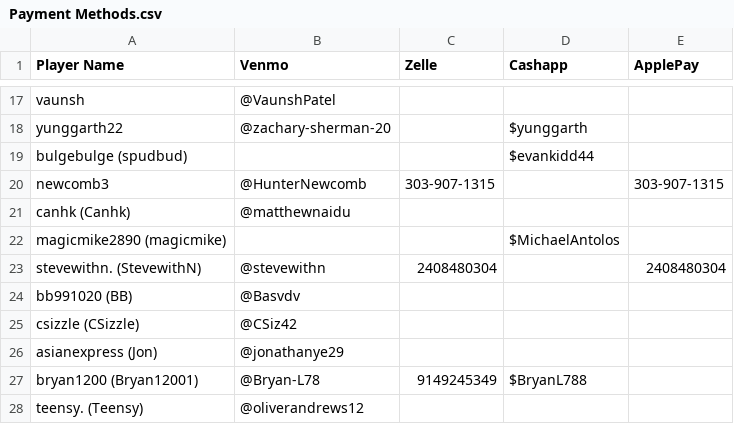
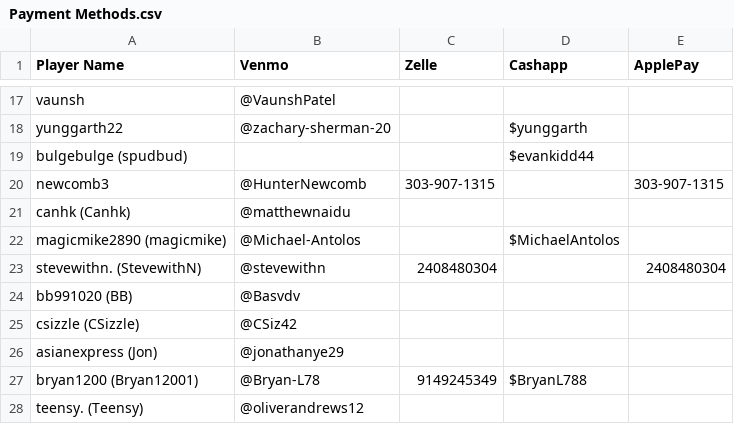
Before and after one commit to PranavK0128/Poker-Ledger-Payout-System, a CSV file: Payment Type/Payment Methods.csv, drawn as a sheet; only a part is shown, gaps mark what is left out; the diff covers the shown part only.

```diff
--- a/Payment Type/Payment Methods.csv
+++ b/Payment Type/Payment Methods.csv
@@ -21,3 +21,3 @@ newcomb3,@HunterNewcomb,303-907-1315,,303-907-1315
 canhk (Canhk),@matthewnaidu,,,
-magicmike2890 (magicmike),,,$MichaelAntolos,
+magicmike2890 (magicmike),@Michael-Antolos,,$MichaelAntolos,
 stevewithn. (StevewithN),@stevewithn,2408480304,,2408480304
```
Also changed, not shown: 15 added rows and 3 edited cells elsewhere in this file, Ledger Data/7_2_25.csv, 13 other files.
